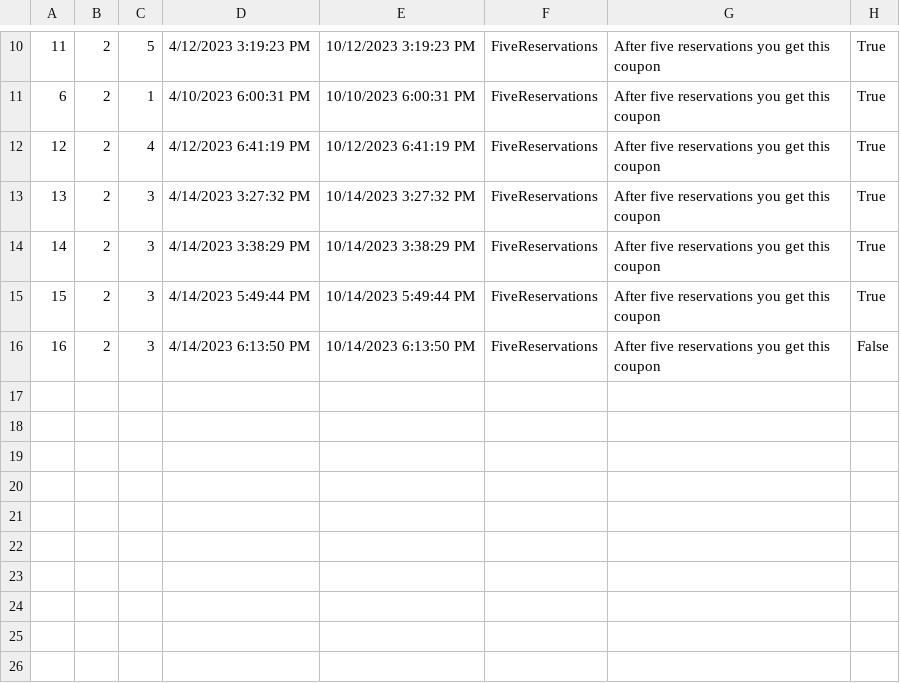
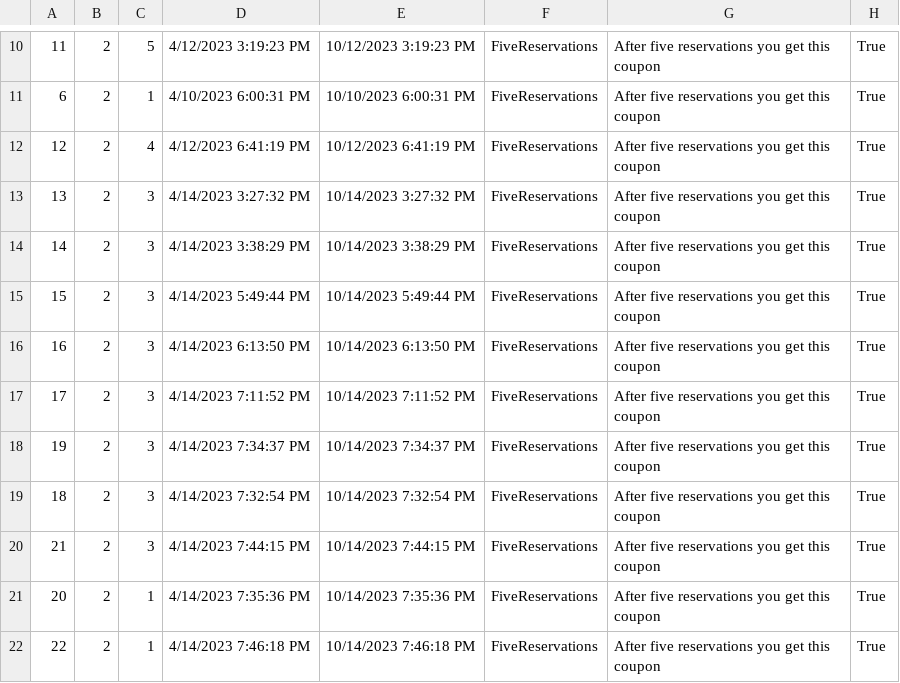
Before and after one commit to dokma11/SIMS-Project-Group-4-Team-B, a CSV file: Sims2023/Sims2023/Resources/Data/vouchers.csv, drawn as a sheet; only a part is shown, gaps mark what is left out.

```diff
--- a/Sims2023/Sims2023/Resources/Data/vouchers.csv
+++ b/Sims2023/Sims2023/Resources/Data/vouchers.csv
@@ -15,2 +15,8 @@
 15|2|3|4/14/2023 5:49:44 PM|10/14/2023 5:49:44 PM|FiveReservations|After five reservations you get this coupon|True
-16|2|3|4/14/2023 6:13:50 PM|10/14/2023 6:13:50 PM|FiveReservations|After five reservations you get this coupon|False
+16|2|3|4/14/2023 6:13:50 PM|10/14/2023 6:13:50 PM|FiveReservations|After five reservations you get this coupon|True
+17|2|3|4/14/2023 7:11:52 PM|10/14/2023 7:11:52 PM|FiveReservations|After five reservations you get this coupon|True
+19|2|3|4/14/2023 7:34:37 PM|10/14/2023 7:34:37 PM|FiveReservations|After five reservations you get this coupon|True
+18|2|3|4/14/2023 7:32:54 PM|10/14/2023 7:32:54 PM|FiveReservations|After five reservations you get this coupon|True
+21|2|3|4/14/2023 7:44:15 PM|10/14/2023 7:44:15 PM|FiveReservations|After five reservations you get this coupon|True
+20|2|1|4/14/2023 7:35:36 PM|10/14/2023 7:35:36 PM|FiveReservations|After five reservations you get this coupon|True
+22|2|1|4/14/2023 7:46:18 PM|10/14/2023 7:46:18 PM|FiveReservations|After five reservations you get this coupon|True
```
Also changed, not shown: Sims2023/Sims2023/Resources/Data/tourReservations.csv, Sims2023/Sims2023/Resources/Data/tours.csv, 4 other files.
